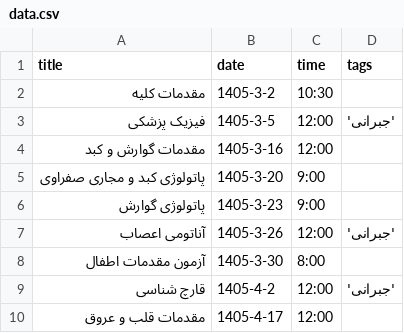
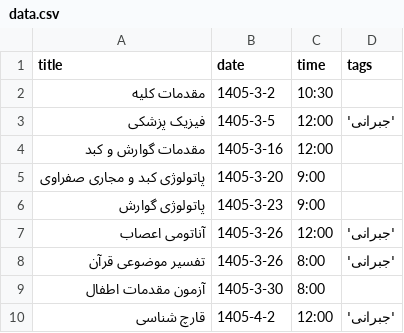
Before and after one commit to Hojjat-Monzavi/exam, a CSV file: data.csv, drawn as a sheet; only a part is shown; the shorter side is filled out with more unchanged rows.

Commit message:
Updated data.csv

```diff
--- a/data.csv
+++ b/data.csv
@@ -7,2 +7,3 @@ title,date,time,tags
 "آناتومی اعصاب",1405-3-26,12:00,'جبرانی'
+"تفسیر موضوعی قرآن",1405-3-26,8:00,'جبرانی'
 "آزمون مقدمات اطفال",1405-3-30,8:00,
```
